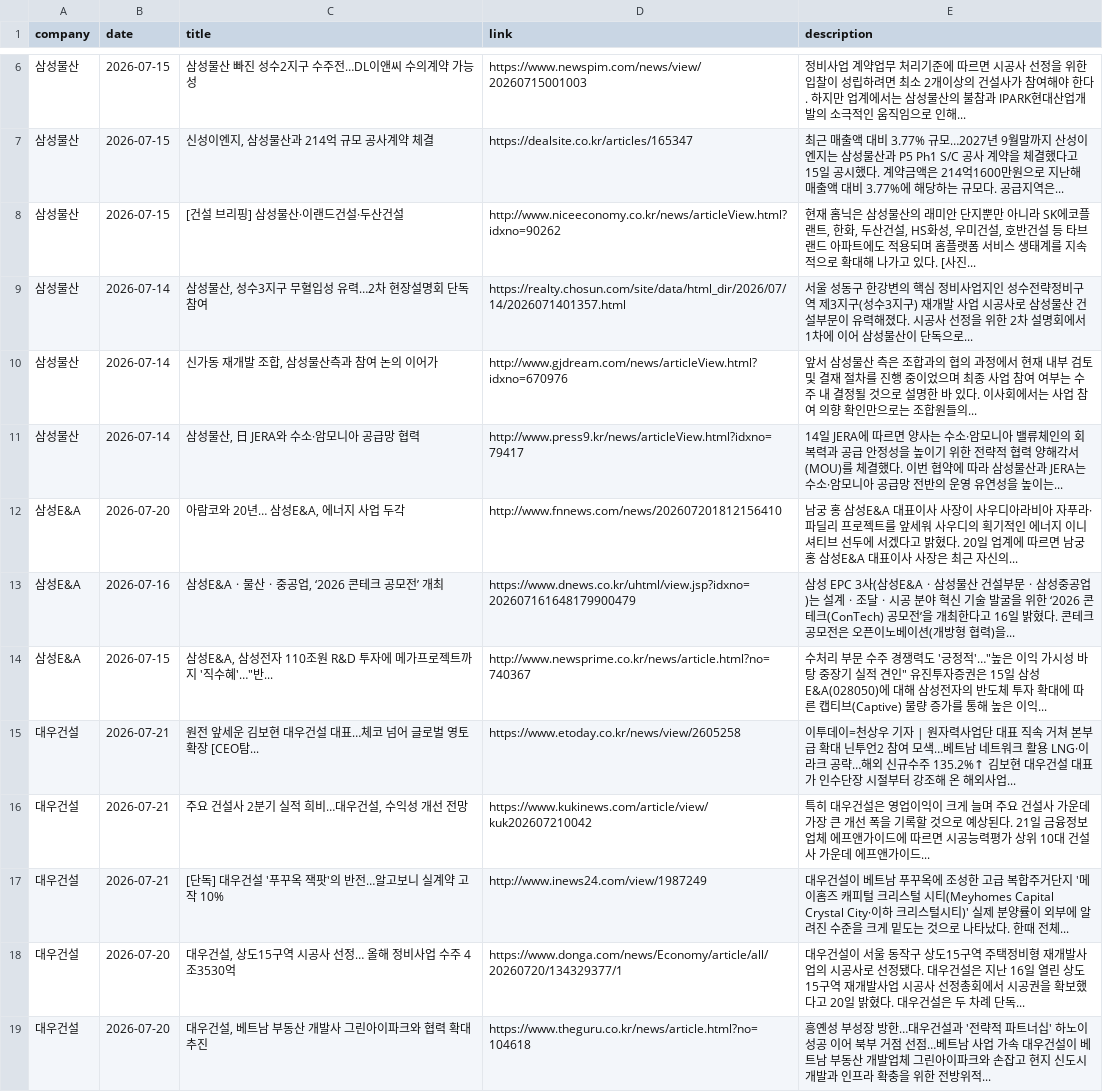
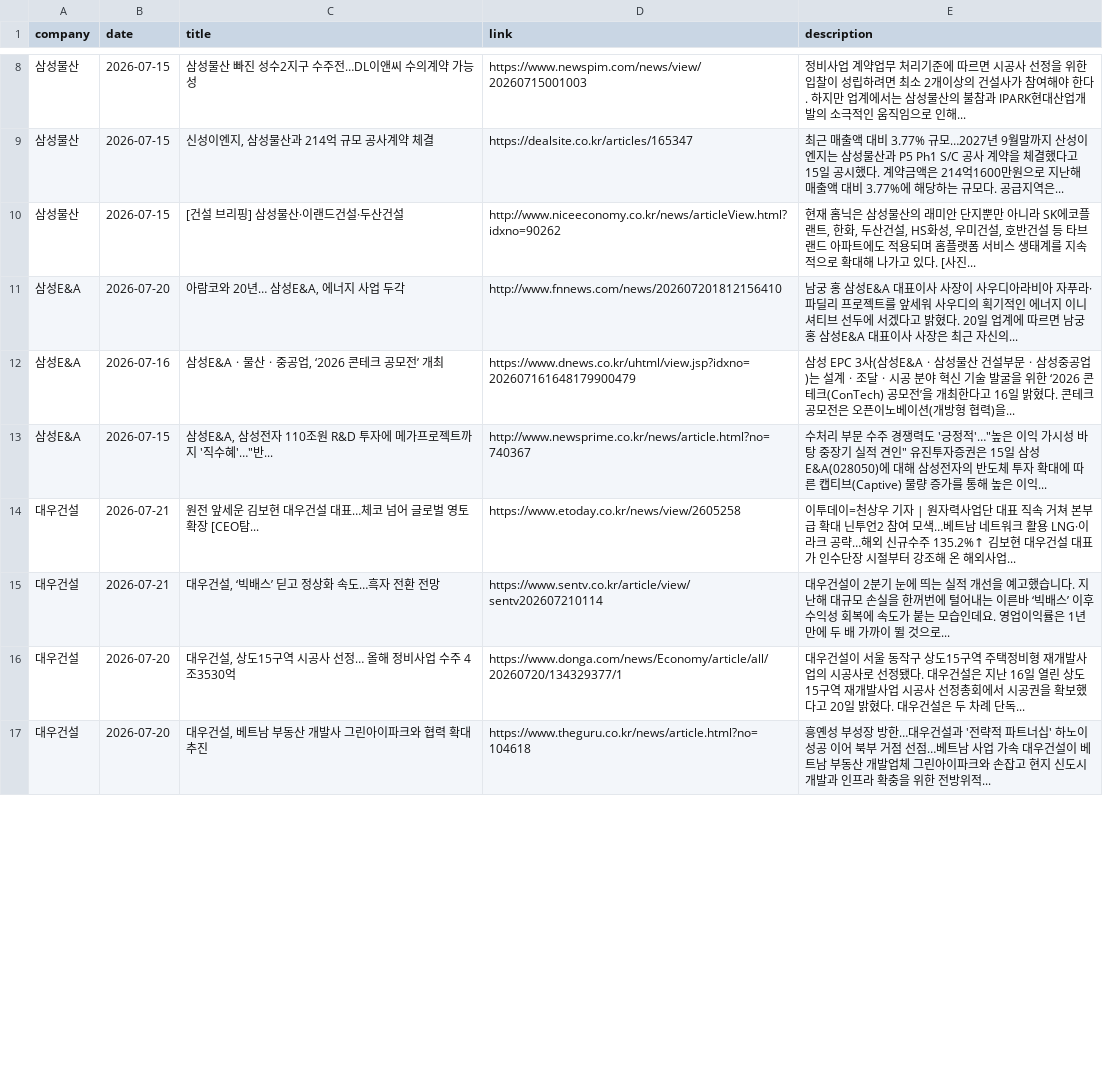
Before and after one commit to hdec-daily-news/hdec-competitors, a CSV file: 대형사_동향.csv, drawn as a sheet; only a part is shown, gaps mark what is left out; the diff covers the shown part only.

```diff
--- a/대형사_동향.csv
+++ b/대형사_동향.csv
@@ -8,5 +10,2 @@
 삼성물산,2026-07-15,[건설 브리핑] 삼성물산·이랜드건설·두산건설,http://www.niceeconomy.co.kr/news/articleView.html?idxno=90262,"현재 홈닉은 삼성물산의 래미안 단지뿐만 아니라 SK에코플랜트, 한화, 두산건설, HS화성, 우미건설, 호반건설 등 타브랜드 아파트에도 적용되며 홈플랫폼 서비스 생태계를 지속적으로 확대해 나가고 있다. [사진... "
-삼성물산,2026-07-14,"삼성물산, 성수3지구 무혈입성 유력…2차 현장설명회 단독 참여",https://realty.chosun.com/site/data/html_dir/2026/07/14/2026071401357.html,서울 성동구 한강변의 핵심 정비사업지인 성수전략정비구역 제3지구(성수3지구) 재개발 사업 시공사로 삼성물산 건설부문이 유력해졌다. 시공사 선정을 위한 2차 설명회에서 1차에 이어 삼성물산이 단독으로...
-삼성물산,2026-07-14,"신가동 재개발 조합, 삼성물산측과 참여 논의 이어가",http://www.gjdream.com/news/articleView.html?idxno=670976,앞서 삼성물산 측은 조합과의 협의 과정에서 현재 내부 검토 및 결재 절차를 진행 중이었으며 최종 사업 참여 여부는 수주 내 결정될 것으로 설명한 바 있다. 이사회에서는 사업 참여 의향 확인만으로는 조합원들의...
-삼성물산,2026-07-14,"삼성물산, 日 JERA와 수소·암모니아 공급망 협력",http://www.press9.kr/news/articleView.html?idxno=79417,14일 JERA에 따르면 양사는 수소·암모니아 밸류체인의 회복력과 공급 안정성을 높이기 위한 전략적 협력 양해각서(MOU)를 체결했다. 이번 협약에 따라 삼성물산과 JERA는 수소·암모니아 공급망 전반의 운영 유연성을 높이는...
 삼성E&A,2026-07-20,"아람코와 20년… 삼성E&A, 에너지 사업 두각",http://www.fnnews.com/news/202607201812156410,남궁 홍 삼성E&A 대표이사 사장이 사우디아라비아 자푸라·파딜리 프로젝트를 앞세워 사우디의 획기적인 에너지 이니셔티브 선두에 서겠다고 밝혔다. 20일 업계에 따르면 남궁 홍 삼성E&A 대표이사 사장은 최근 자신의...
@@ -15,4 +14,3 @@
 대우건설,2026-07-21,원전 앞세운 김보현 대우건설 대표…체코 넘어 글로벌 영토 확장 [CEO탐...,https://www.etoday.co.kr/news/view/2605258,이투데이=천상우 기자 | 원자력사업단 대표 직속 거쳐 본부급 확대 닌투언2 참여 모색…베트남 네트워크 활용 LNG·이라크 공략…해외 신규수주 135.2%↑ 김보현 대우건설 대표가 인수단장 시절부터 강조해 온 해외사업...
-대우건설,2026-07-21,"주요 건설사 2분기 실적 희비…대우건설, 수익성 개선 전망",https://www.kukinews.com/article/view/kuk202607210042,특히 대우건설은 영업이익이 크게 늘며 주요 건설사 가운데 가장 큰 개선 폭을 기록할 것으로 예상된다. 21일 금융정보업체 에프앤가이드에 따르면 시공능력평가 상위 10대 건설사 가운데 에프앤가이드...
-대우건설,2026-07-21,[단독] 대우건설 '푸꾸옥 잭팟'의 반전…알고보니 실계약 고작 10%,http://www.inews24.com/view/1987249,대우건설이 베트남 푸꾸옥에 조성한 고급 복합주거단지 '메이홈즈 캐피털 크리스털 시티(Meyhomes Capital Crystal City·이하 크리스털시티)' 실제 분양률이 외부에 알려진 수준을 크게 밑도는 것으로 나타났다. 한때 전체...
+대우건설,2026-07-21,"대우건설, ‘빅배스’ 딛고 정상화 속도…흑자 전환 전망",https://www.sentv.co.kr/article/view/sentv202607210114,대우건설이 2분기 눈에 띄는 실적 개선을 예고했습니다. 지난해 대규모 손실을 한꺼번에 털어내는 이른바 ‘빅배스’ 이후 수익성 회복에 속도가 붙는 모습인데요. 영업이익률은 1년 만에 두 배 가까이 뛸 것으로...
 대우건설,2026-07-20,"대우건설, 상도15구역 시공사 선정… 올해 정비사업 수주 4조3530억",https://www.donga.com/news/Economy/article/all/20260720/134329377/1,대우건설이 서울 동작구 상도15구역 주택정비형 재개발사업의 시공사로 선정됐다. 대우건설은 지난 16일 열린 상도15구역 재개발사업 시공사 선정총회에서 시공권을 확보했다고 20일 밝혔다. 대우건설은 두 차례 단독...
```
Also changed, not shown: 12 added rows, 9 removed rows and 3 edited cells elsewhere in this file, 1 other file.
